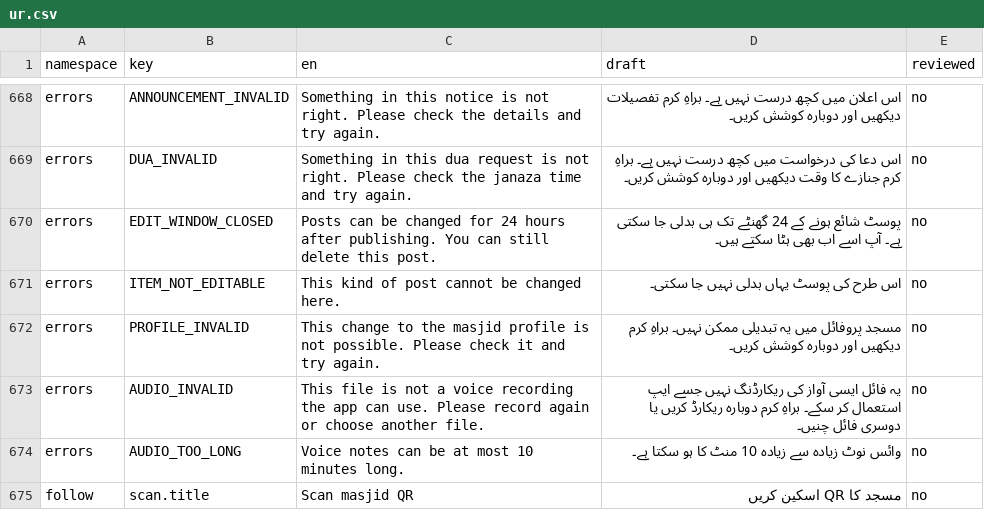
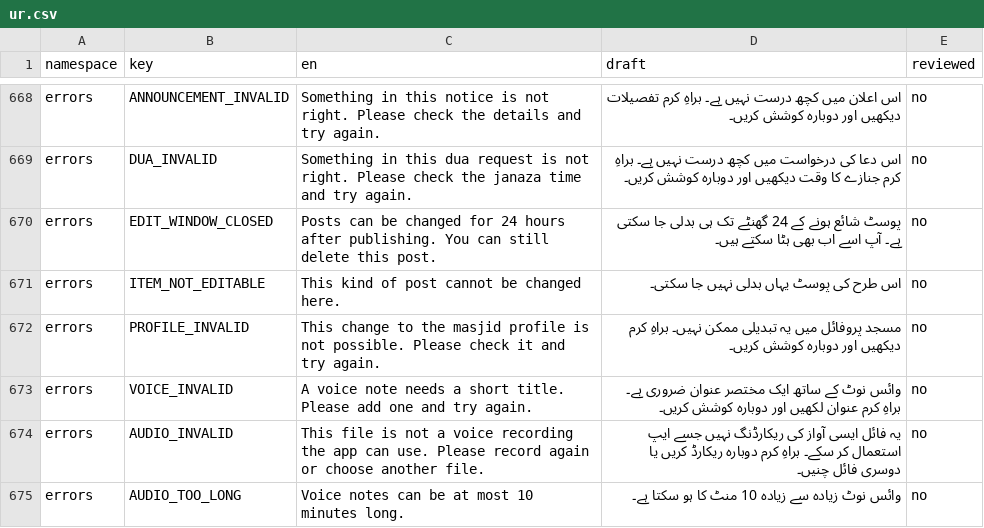
Before and after one commit to syedtalha88/Al-Masjid, a CSV file: packages/i18n/review/ur.csv, drawn as a sheet; only a part is shown, gaps mark what is left out; the shorter side is filled out with more unchanged rows; the diff names each change by its address in the sheet, - before the commit and + after, or states it on an @@ line.

```diff
--- a/packages/i18n/review/ur.csv
+++ b/packages/i18n/review/ur.csv
+row 673: errors | VOICE_INVALID | A voice note needs a short title. Please add one and try again. | وائس نوٹ کے ساتھ ایک مختصر عنوان ضروری ہے۔ براہِ کرم عنوان لکھیں اور دوبارہ کوشش کریں۔ | no
```
Also changed, not shown: packages/i18n/review/hi.csv, packages/i18n/review/te.csv, 23 other files.
